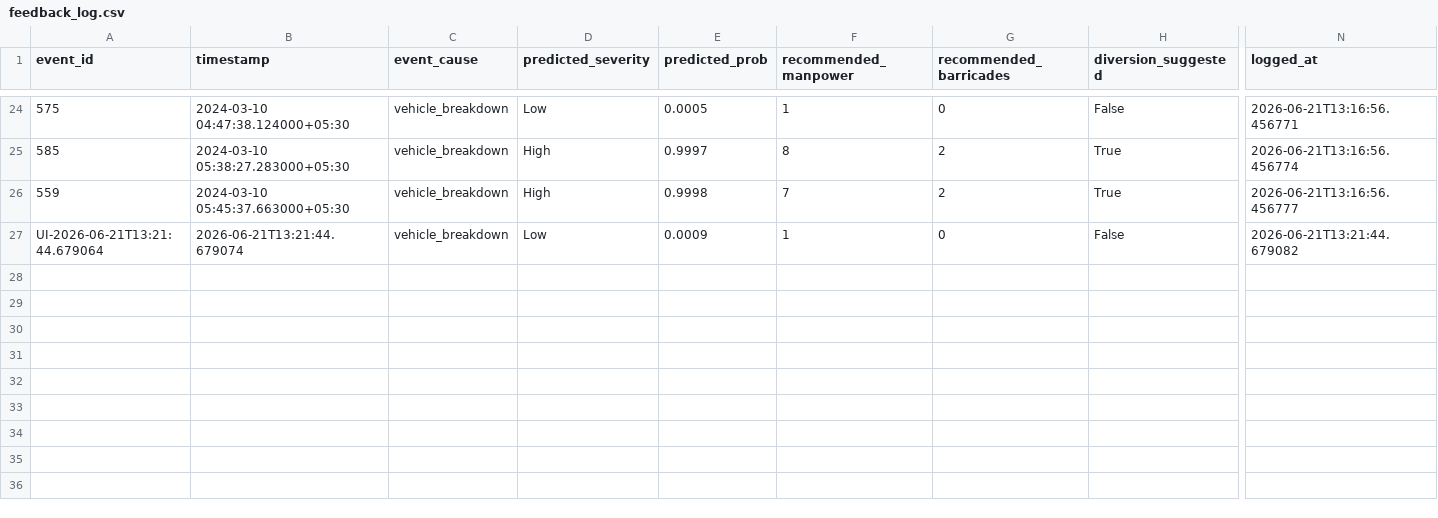
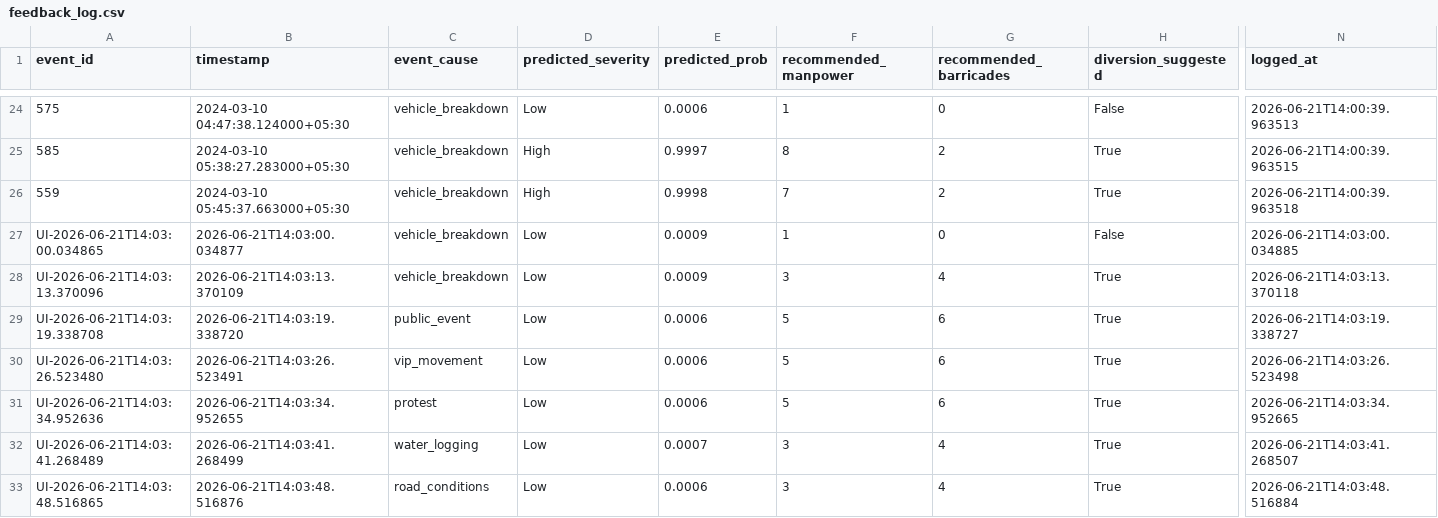
Before and after one commit to maidevalhoon/Flipkart_round2, a CSV file: feedback_log.csv, drawn as a sheet; only a part is shown, gaps mark what is left out; rows hold the shown columns only; the diff covers the shown part only; the diff names each change by its address in the sheet, - before the commit and + after, or states it on an @@ line.

```diff
--- a/feedback_log.csv
+++ b/feedback_log.csv
-E24 (predicted_prob): 0.0005
+E24 (predicted_prob): 0.0006
-N24 (logged_at): 2026-06-21T13:16:56.456771
+N24 (logged_at): 2026-06-21T14:00:39.963513
-N25 (logged_at): 2026-06-21T13:16:56.456774
+N25 (logged_at): 2026-06-21T14:00:39.963515
-N26 (logged_at): 2026-06-21T13:16:56.456777
+N26 (logged_at): 2026-06-21T14:00:39.963518
-A27 (event_id): UI-2026-06-21T13:21:44.679064
+A27 (event_id): UI-2026-06-21T14:03:00.034865
-B27 (timestamp): 2026-06-21T13:21:44.679074
+B27 (timestamp): 2026-06-21T14:03:00.034877
-N27 (logged_at): 2026-06-21T13:21:44.679082
+N27 (logged_at): 2026-06-21T14:03:00.034885
+row 28: UI-2026-06-21T14:03:13.370096 | 2026-06-21T14:03:13.370109 | vehicle_breakdown | Low | 0.0009 | 3 | 4 | True | 2026-06-21T14:03:13.370118
+row 29: UI-2026-06-21T14:03:19.338708 | 2026-06-21T14:03:19.338720 | public_event | Low | 0.0006 | 5 | 6 | True | 2026-06-21T14:03:19.338727
+row 30: UI-2026-06-21T14:03:26.523480 | 2026-06-21T14:03:26.523491 | vip_movement | Low | 0.0006 | 5 | 6 | True | 2026-06-21T14:03:26.523498
+row 31: UI-2026-06-21T14:03:34.952636 | 2026-06-21T14:03:34.952655 | protest | Low | 0.0006 | 5 | 6 | True | 2026-06-21T14:03:34.952665
+row 32: UI-2026-06-21T14:03:41.268489 | 2026-06-21T14:03:41.268499 | water_logging | Low | 0.0007 | 3 | 4 | True | 2026-06-21T14:03:41.268507
+row 33: UI-2026-06-21T14:03:48.516865 | 2026-06-21T14:03:48.516876 | road_conditions | Low | 0.0006 | 3 | 4 | True | 2026-06-21T14:03:48.516884
```
Also changed, not shown: 33 edited cells elsewhere in this file.
